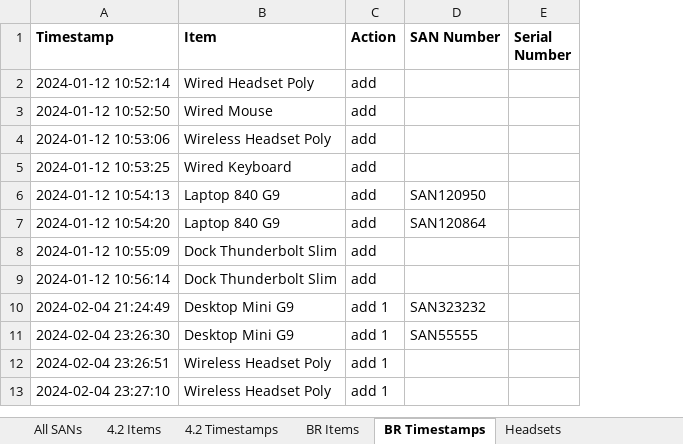
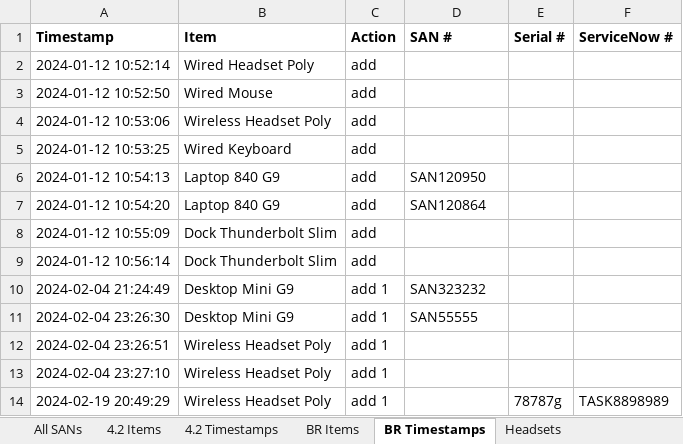
Before and after one commit to m4cd4r4/EUC_AM, an Excel workbook: EUC_Perth_Assets.xlsx, sheet BR Timestamps, drawn as a sheet; values as stored, in another font and other column widths than the file's, no borders; removed rows and columns are numbered as before the commit, all else as after; the diff names each change by its address in the sheet, - before the commit and + after, or states it on an @@ line.

```diff
--- a/EUC_Perth_Assets.xlsx (sheet BR Timestamps)
+++ b/EUC_Perth_Assets.xlsx (sheet BR Timestamps)
-column E (Serial Number), empty
+column E (Serial #), empty
+column F (ServiceNow #), empty
-D1: SAN Number
+D1: SAN #
+row 14: 2024-02-19 20:49:29 | Wireless Headset Poly | add 1 |  | 78787g | TASK8898989
```
Also changed, not shown: sheet 4.2 Timestamps, sheet All SANs, sheet Headsets, sheet 4.2 Items, sheet BR Items, Under Pressure/EUC_Perth_Assets.xlsx, 16 other files.
